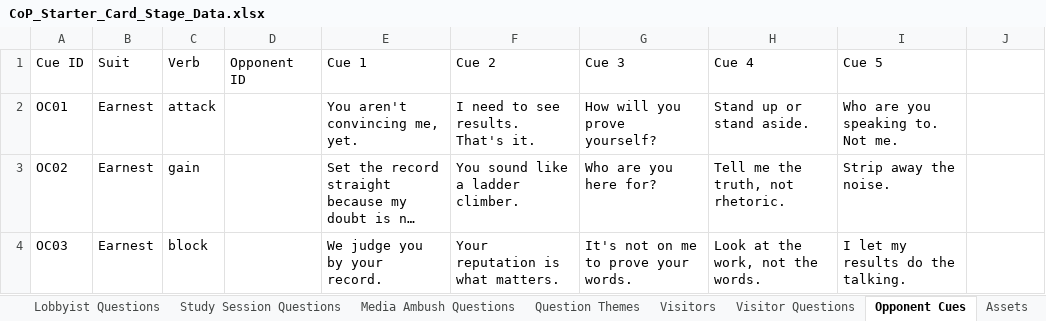
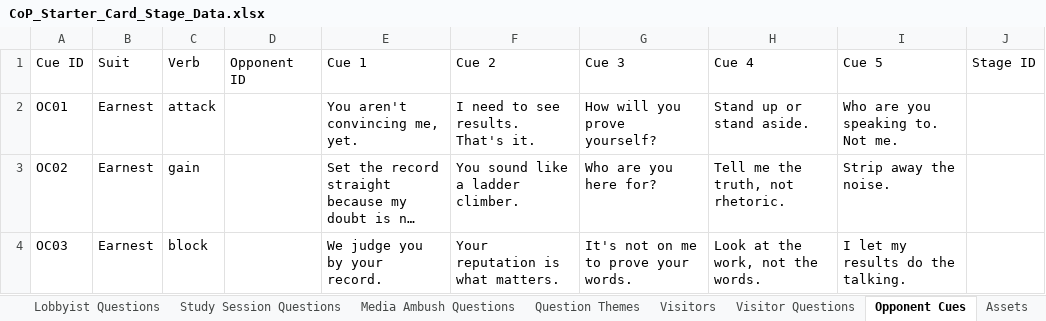
Before and after one commit to Lotusmonogatari/CoP-Deckbuilder, an Excel workbook: design/CoP_Starter_Card_Stage_Data.xlsx, sheet Opponent Cues, drawn as a sheet; only a part is shown; long unchanged cells end in …; values as stored, in another font and other column widths than the file's, no borders; the diff names each change by its address in the sheet, - before the commit and + after, or states it on an @@ line.

```diff
--- a/design/CoP_Starter_Card_Stage_Data.xlsx (sheet Opponent Cues)
+++ b/design/CoP_Starter_Card_Stage_Data.xlsx (sheet Opponent Cues)
-J1: (empty)
+J1: Stage ID
```
Also changed, not shown: other sheet tabs, 15 other files.
